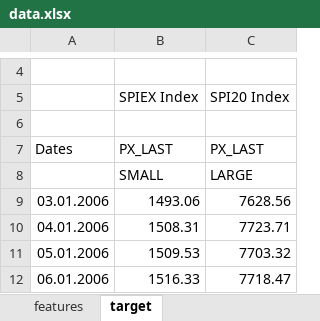
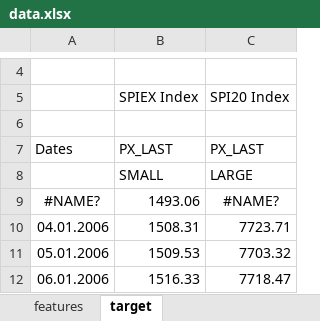
Before and after one commit to lacoupe/BCVS, an Excel workbook: SW/size/data/data.xlsx, sheet target, drawn as a sheet; only a part is shown, gaps mark what is left out; values as stored, in another font and other column widths than the file's, no borders; removed rows and columns are numbered as before the commit, all else as after; the diff names each change by its address in the sheet, - before the commit and + after, or states it on an @@ line.

```diff
--- a/SW/size/data/data.xlsx (sheet target)
+++ b/SW/size/data/data.xlsx (sheet target)
-row 9: 03.01.2006 | 1493.06 | 7628.56
+row 9: #NAME? | 1493.06 | #NAME?
```
Also changed, not shown: sheet features, 22 other files.
